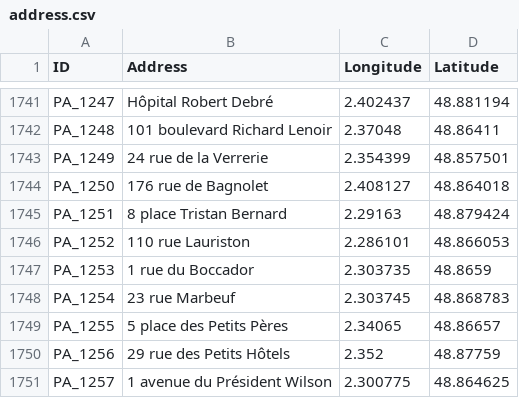
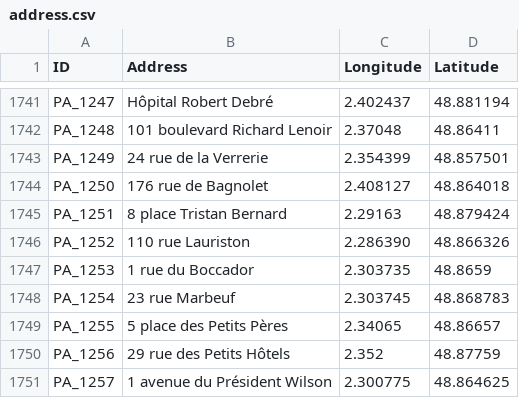
Before and after one commit to SHAO-Nuoya/Where-Are-My-INVADERS, a CSV file: data/address.csv, drawn as a sheet; only a part is shown, gaps mark what is left out.

```diff
--- a/data/address.csv
+++ b/data/address.csv
@@ -1745,3 +1745,3 @@ PA_1250;176 rue de Bagnolet;2.408127;48.864018
 PA_1251;8 place Tristan Bernard;2.29163;48.879424
-PA_1252;110 rue Lauriston;2.286101;48.866053
+PA_1252;110 rue Lauriston;2.286390;48.866326
 PA_1253;1 rue du Boccador;2.303735;48.8659
```
Also changed, not shown: data/info.csv, data/xueying.csv, 3 other files.
